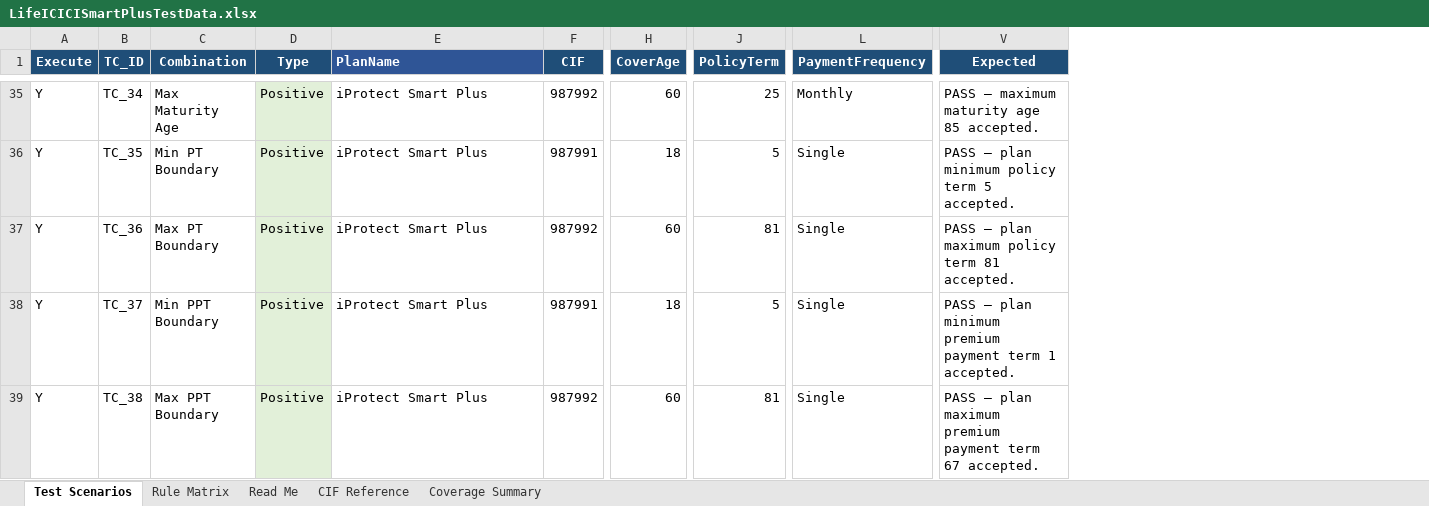
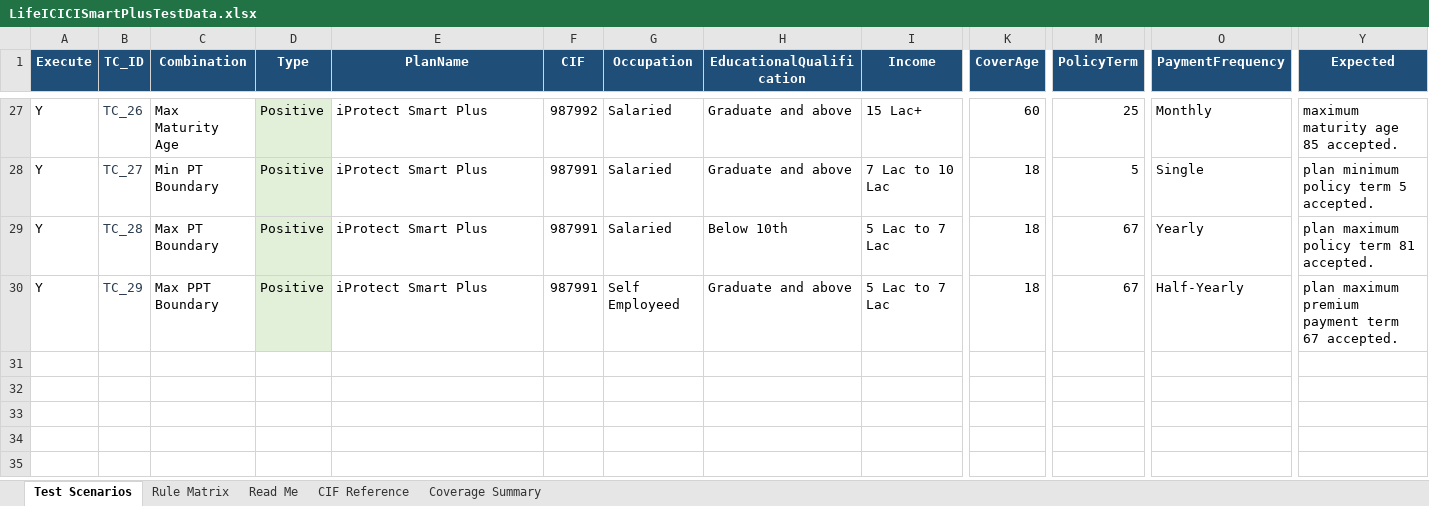
Before and after one commit to tm-qa/Airpay-Health-UI-Automation, an Excel workbook: data/LifeICICISmartPlusTestData.xlsx, sheet Test Scenarios, drawn as a sheet; only a part is shown, gaps mark what is left out; values as stored, in another font and other column widths than the file's, no borders; removed rows and columns are numbered as before the commit, all else as after; rows hold the shown columns only; the diff covers the shown part only; the diff names each change by its address in the sheet, - before the commit and + after, or states it on an @@ line.

```diff
--- a/data/LifeICICISmartPlusTestData.xlsx (sheet Test Scenarios)
+++ b/data/LifeICICISmartPlusTestData.xlsx (sheet Test Scenarios)
+column G (Occupation), rows 27-30: Salaried | Salaried | Salaried | Self Employeed
+column H (EducationalQualification), rows 27-30: Graduate and above | Graduate and above | Below 10th | Graduate and above
+column I (Income), rows 27-30: 15 Lac+ | 7 Lac to 10 Lac | 5 Lac to 7 Lac | 5 Lac to 7 Lac
@@ E1 fill: #2F5596 → #1F4E78, alignment: left → center @@
-B27:B29 text colour: black
+B27:B29 text colour: #2C3E50
-B27 (TC_ID): TC_34
+B27 (TC_ID): TC_26
-Y27 (Expected): PASS – maximum maturity age 85 accepted.
+Y27 (Expected): maximum maturity age 85 accepted.
-B28 (TC_ID): TC_35
+B28 (TC_ID): TC_27
-Y28 (Expected): PASS – plan minimum policy term 5 accepted.
+Y28 (Expected): plan minimum policy term 5 accepted.
-B29 (TC_ID): TC_36
+B29 (TC_ID): TC_28
-F29 (CIF): 987992
+F29 (CIF): 987991
-K29 (CoverAge): 60
+K29 (CoverAge): 18
-M29 (PolicyTerm): 81
+M29 (PolicyTerm): 67
-O29 (PaymentFrequency): Single
+O29 (PaymentFrequency): Yearly
-Y29 (Expected): PASS – plan maximum policy term 81 accepted.
+Y29 (Expected): plan maximum policy term 81 accepted.
-row 38: Y | TC_37 | Min PPT Boundary | Positive | iProtect Smart Plus | 987991 | 18 | 5 | Single | PASS – plan minimum premium payment term 1 accepted.
-B30 (TC_ID): TC_38
+B30 (TC_ID): TC_29
-B30 text colour: black
+B30 text colour: #2C3E50
-F30 (CIF): 987992
+F30 (CIF): 987991
-K30 (CoverAge): 60
+K30 (CoverAge): 18
-M30 (PolicyTerm): 81
+M30 (PolicyTerm): 67
-O30 (PaymentFrequency): Single
+O30 (PaymentFrequency): Half-Yearly
-Y30 (Expected): PASS – plan maximum…
+Y30 (Expected): plan maximum…
```
Also changed, not shown: 8 removed rows, 50 edited cells and cell formats elsewhere in this sheet, 7 other files.
